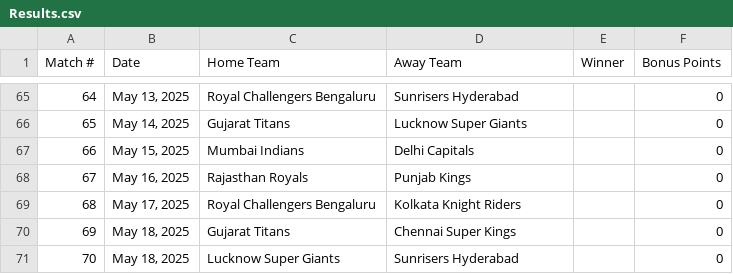
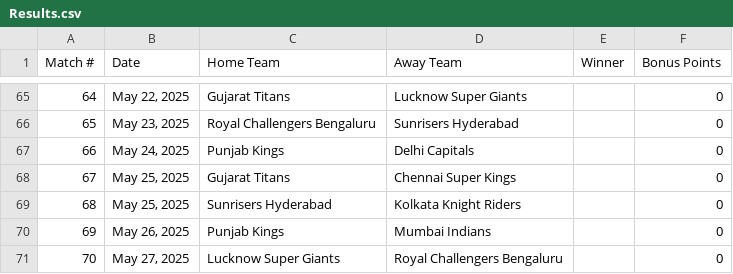
Before and after one commit to sushanth10/ipl-prediction-gamble, a CSV file: The Results/Results.csv, drawn as a sheet; only a part is shown, gaps mark what is left out; the diff covers the shown part only.

```diff
--- a/The Results/Results.csv
+++ b/The Results/Results.csv
@@ -65,7 +65,7 @@ Match #,Date,Home Team,Away Team,Winner,Bonus Points
-64,"May 13, 2025",Royal Challengers Bengaluru,Sunrisers Hyderabad,,0
-65,"May 14, 2025",Gujarat Titans,Lucknow Super Giants,,0
-66,"May 15, 2025",Mumbai Indians,Delhi Capitals,,0
-67,"May 16, 2025",Rajasthan Royals,Punjab Kings,,0
-68,"May 17, 2025",Royal Challengers Bengaluru,Kolkata Knight Riders,,0
-69,"May 18, 2025",Gujarat Titans,Chennai Super Kings,,0
-70,"May 18, 2025",Lucknow Super Giants,Sunrisers Hyderabad,,0
+64,"May 22, 2025",Gujarat Titans,Lucknow Super Giants,,0
+65,"May 23, 2025",Royal Challengers Bengaluru,Sunrisers Hyderabad,,0
+66,"May 24, 2025",Punjab Kings,Delhi Capitals,,0
+67,"May 25, 2025",Gujarat Titans,Chennai Super Kings,,0
+68,"May 25, 2025",Sunrisers Hyderabad,Kolkata Knight Riders,,0
+69,"May 26, 2025",Punjab Kings,Mumbai Indians,,0
+70,"May 27, 2025",Lucknow Super Giants,Royal Challengers Bengaluru,,0
```
Also changed, not shown: 32 edited cells elsewhere in this file, The Schedule/ipl_2025_schedule.csv, 22 other files.
